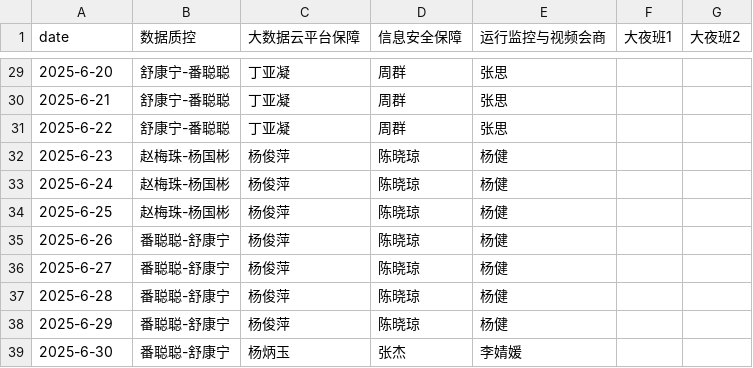
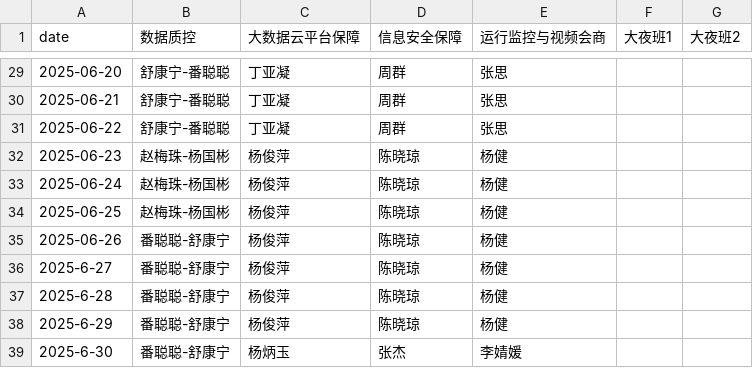
Before and after one commit to YuenWong15/duty, a CSV file: data/duty_schedule.csv, drawn as a sheet; only a part is shown, gaps mark what is left out; the diff covers the shown part only.

```diff
--- a/data/duty_schedule.csv
+++ b/data/duty_schedule.csv
@@ -29,8 +29,8 @@ date,数据质控,大数据云平台保障,信息安全保障,运行监控与视
-2025-6-20,舒康宁-番聪聪,丁亚凝,周群,张思,,
-2025-6-21,舒康宁-番聪聪,丁亚凝,周群,张思,,
-2025-6-22,舒康宁-番聪聪,丁亚凝,周群,张思,,
-2025-6-23,赵梅珠-杨国彬,杨俊萍,陈晓琼,杨健,,
-2025-6-24,赵梅珠-杨国彬,杨俊萍,陈晓琼,杨健,,
-2025-6-25,赵梅珠-杨国彬,杨俊萍,陈晓琼,杨健,,
-2025-6-26,番聪聪-舒康宁,杨俊萍,陈晓琼,杨健,,
+2025-06-20,舒康宁-番聪聪,丁亚凝,周群,张思,,
+2025-06-21,舒康宁-番聪聪,丁亚凝,周群,张思,,
+2025-06-22,舒康宁-番聪聪,丁亚凝,周群,张思,,
+2025-06-23,赵梅珠-杨国彬,杨俊萍,陈晓琼,杨健,,
+2025-06-24,赵梅珠-杨国彬,杨俊萍,陈晓琼,杨健,,
+2025-06-25,赵梅珠-杨国彬,杨俊萍,陈晓琼,杨健,,
+2025-06-26,番聪聪-舒康宁,杨俊萍,陈晓琼,杨健,,
 2025-6-27,番聪聪-舒康宁,杨俊萍,陈晓琼,杨健,,
```
Also changed, not shown: 27 edited cells elsewhere in this file.
